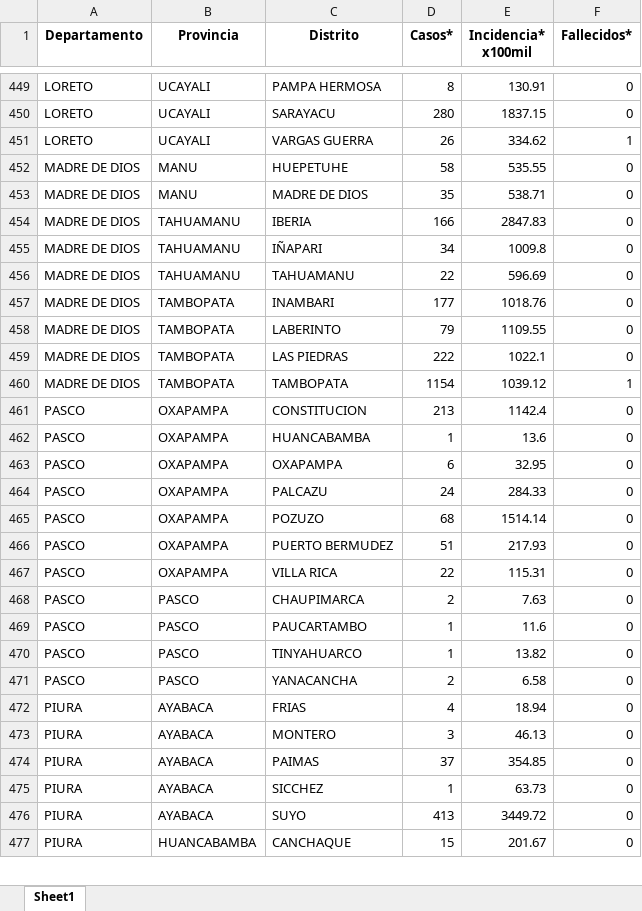
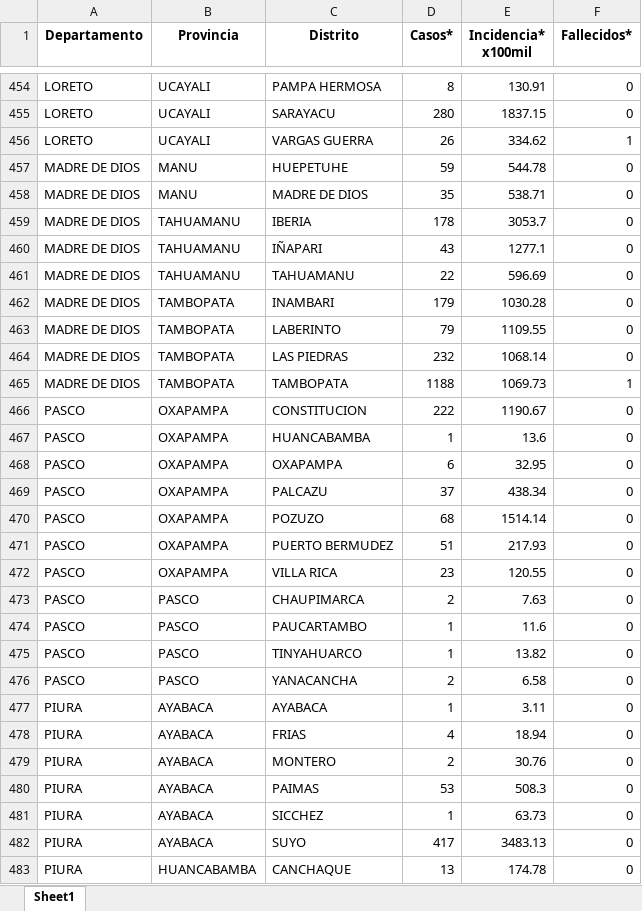
Before and after one commit to jlhuacles/dengue-final, an Excel workbook: indicadores_dengue_diario_distrito.xlsx, sheet Sheet1, drawn as a sheet; only a part is shown, gaps mark what is left out; values as stored, in another font and other column widths than the file's, no borders; addresses are those after the commit; the diff covers the shown part only; the diff names each change by its address in the sheet, - before the commit and + after, or states it on an @@ line.

```diff
--- a/indicadores_dengue_diario_distrito.xlsx (sheet Sheet1)
+++ b/indicadores_dengue_diario_distrito.xlsx (sheet Sheet1)
-D457 (Casos*): 58
+D457 (Casos*): 59
-E457 (Incidencia* x100mil): 535.55
+E457 (Incidencia* x100mil): 544.78
-D459 (Casos*): 166
+D459 (Casos*): 178
-E459 (Incidencia* x100mil): 2847.83
+E459 (Incidencia* x100mil): 3053.7
-D460 (Casos*): 34
+D460 (Casos*): 43
-E460 (Incidencia* x100mil): 1009.8
+E460 (Incidencia* x100mil): 1277.1
-D462 (Casos*): 177
+D462 (Casos*): 179
-E462 (Incidencia* x100mil): 1018.76
+E462 (Incidencia* x100mil): 1030.28
-D464 (Casos*): 222
+D464 (Casos*): 232
-E464 (Incidencia* x100mil): 1022.1
+E464 (Incidencia* x100mil): 1068.14
-D465 (Casos*): 1154
+D465 (Casos*): 1188
-E465 (Incidencia* x100mil): 1039.12
+E465 (Incidencia* x100mil): 1069.73
-D466 (Casos*): 213
+D466 (Casos*): 222
-E466 (Incidencia* x100mil): 1142.4
+E466 (Incidencia* x100mil): 1190.67
-D469 (Casos*): 24
+D469 (Casos*): 37
-E469 (Incidencia* x100mil): 284.33
+E469 (Incidencia* x100mil): 438.34
-D472 (Casos*): 22
+D472 (Casos*): 23
-E472 (Incidencia* x100mil): 115.31
+E472 (Incidencia* x100mil): 120.55
+row 477: PIURA | AYABACA | AYABACA | 1 | 3.11 | 0
-D479 (Casos*): 3
+D479 (Casos*): 2
-E479 (Incidencia* x100mil): 46.13
+E479 (Incidencia* x100mil): 30.76
-D480 (Casos*): 37
+D480 (Casos*): 53
-E480 (Incidencia* x100mil): 354.85
+E480 (Incidencia* x100mil): 508.3
-D482 (Casos*): 413
+D482 (Casos*): 417
-E482 (Incidencia* x100mil): 3449.72
+E482 (Incidencia* x100mil): 3483.13
-D483 (Casos*): 15
+D483 (Casos*): 13
-E483 (Incidencia* x100mil): 201.67
+E483 (Incidencia* x100mil): 174.78
```
Also changed, not shown: 8 added rows, 1 removed row and 648 edited cells elsewhere in this sheet.
